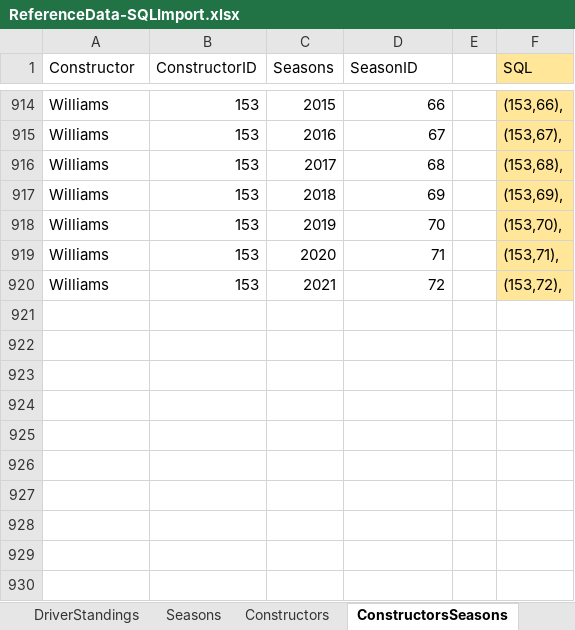
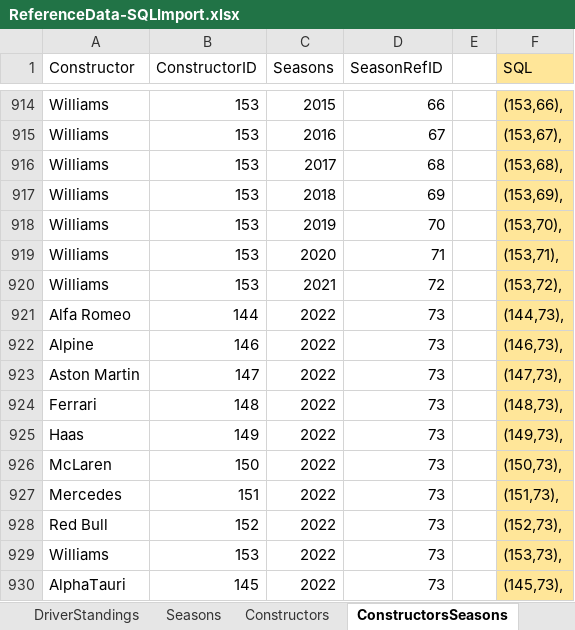
Before and after one commit to RichInSQL/FormulaOneDatabase, an Excel workbook: referenceData/ReferenceData-SQLImport.xlsx, sheet ConstructorsSeasons, drawn as a sheet; only a part is shown, gaps mark what is left out; values as stored, in another font and other column widths than the file's, no borders; the diff names each change by its address in the sheet, - before the commit and + after, or states it on an @@ line.

Commit message:
2022 Updates
updated the data for the 2022 season

```diff
--- a/referenceData/ReferenceData-SQLImport.xlsx (sheet ConstructorsSeasons)
+++ b/referenceData/ReferenceData-SQLImport.xlsx (sheet ConstructorsSeasons)
-D1: SeasonID
+D1: SeasonRefID
+row 921: Alfa Romeo | 144 | 2022 | 73 |  | (144,73),
+row 922: Alpine | 146 | 2022 | 73 |  | (146,73),
+row 923: Aston Martin | 147 | 2022 | 73 |  | (147,73),
+row 924: Ferrari | 148 | 2022 | 73 |  | (148,73),
+row 925: Haas | 149 | 2022 | 73 |  | (149,73),
+row 926: McLaren | 150 | 2022 | 73 |  | (150,73),
+row 927: Mercedes | 151 | 2022 | 73 |  | (151,73),
+row 928: Red Bull | 152 | 2022 | 73 |  | (152,73),
+row 929: Williams | 153 | 2022 | 73 |  | (153,73),
+row 930: AlphaTauri | 145 | 2022 | 73 |  | (145,73),
```
Also changed, not shown: sheet DriversSeasons, sheet CircuitSeasons, sheet DriverStandings, sheet ConstructorStandings, sheet Drivers, sheet Circuits, 4 more sheets, other sheet tabs, hidden cells, 10 other files.
